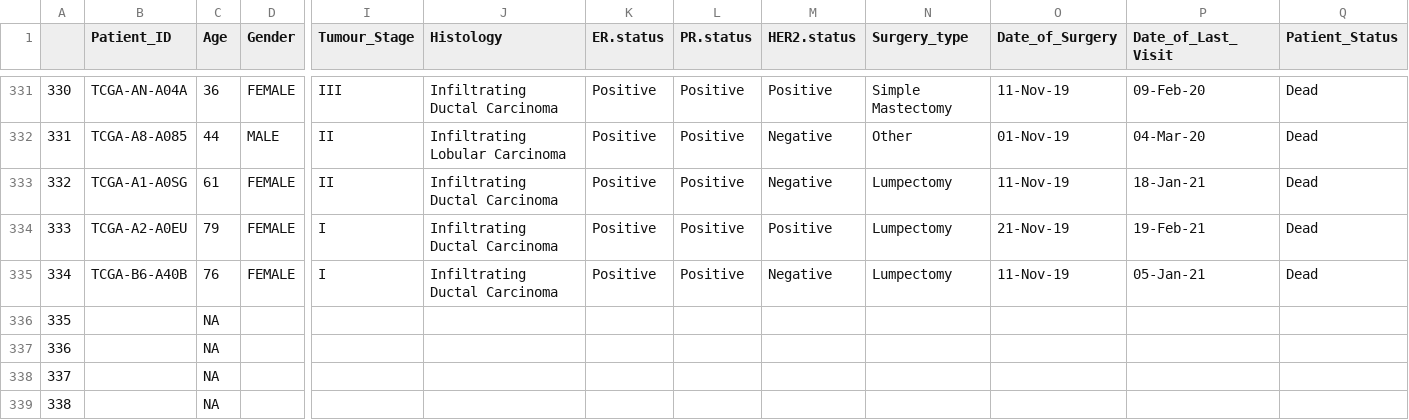
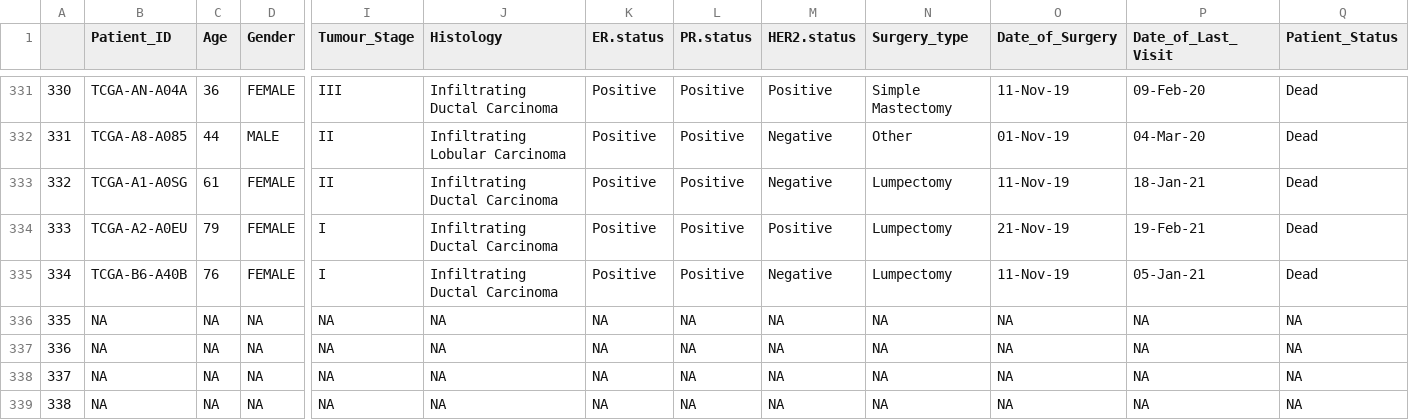
Before and after one commit to rforbiodatascience22/2022_group15_final_project, a CSV file: data/01_my_data.csv, drawn as a sheet; only a part is shown, gaps mark what is left out; the diff covers the shown part only; the diff names each change by its address in the sheet, - before the commit and + after, or states it on an @@ line.

```diff
--- a/data/01_my_data.csv
+++ b/data/01_my_data.csv
-B336:B339 (Patient_ID): (empty)
+B336:B339 (Patient_ID): NA
-D336:D339 (Gender): (empty)
+D336:D339 (Gender): NA
-I336:I339 (Tumour_Stage): (empty)
+I336:I339 (Tumour_Stage): NA
-J336:J339 (Histology): (empty)
+J336:J339 (Histology): NA
-K336:K339 (ER.status): (empty)
+K336:K339 (ER.status): NA
-L336:L339 (PR.status): (empty)
+L336:L339 (PR.status): NA
-M336:M339 (HER2.status): (empty)
+M336:M339 (HER2.status): NA
-N336:N339 (Surgery_type): (empty)
+N336:N339 (Surgery_type): NA
-O336:O339 (Date_of_Surgery): (empty)
+O336:O339 (Date_of_Surgery): NA
-P336:P339 (Date_of_Last_Visit): (empty)
+P336:P339 (Date_of_Last_Visit): NA
-Q336:Q339 (Patient_Status): (empty)
+Q336:Q339 (Patient_Status): NA
```
Also changed, not shown: 63 edited cells elsewhere in this file, 1 other file.
